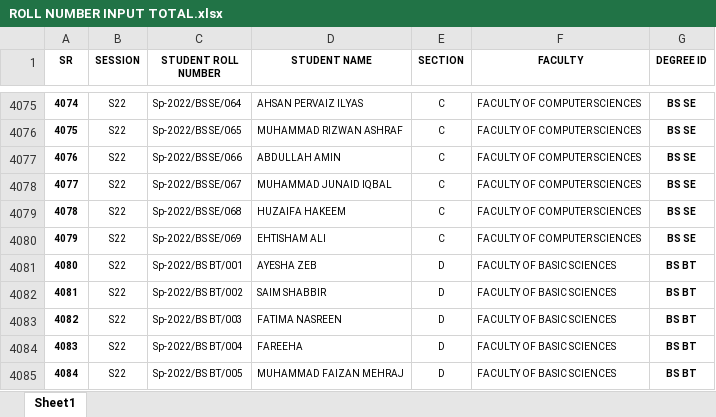
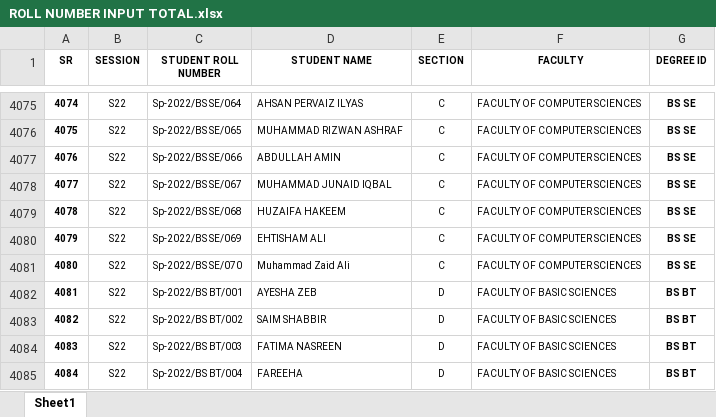
Before and after one commit to lguresult/bashir102, an Excel workbook: RESULT NEW FORMAT/DATA FOR NEW SHEET/ROLL NUMBER INPUT TOTAL.xlsx, sheet Sheet1, drawn as a sheet; only a part is shown, gaps mark what is left out; the shorter side is filled out with more unchanged rows; values as stored, in another font and other column widths than the file's, no borders; addresses are those after the commit; the diff names each change by its address in the sheet, - before the commit and + after, or states it on an @@ line.

```diff
--- a/RESULT NEW FORMAT/DATA FOR NEW SHEET/ROLL NUMBER INPUT TOTAL.xlsx (sheet Sheet1)
+++ b/RESULT NEW FORMAT/DATA FOR NEW SHEET/ROLL NUMBER INPUT TOTAL.xlsx (sheet Sheet1)
+row 4081: 4080 | S22 | Sp-2022/BS SE/070 | Muhammad Zaid Ali | C | FACULTY OF COMPUTER SCIENCES | BS SE
@@ column A (SR) renumbered from row 4082 down @@
```
Also changed, not shown: 2 other files.
